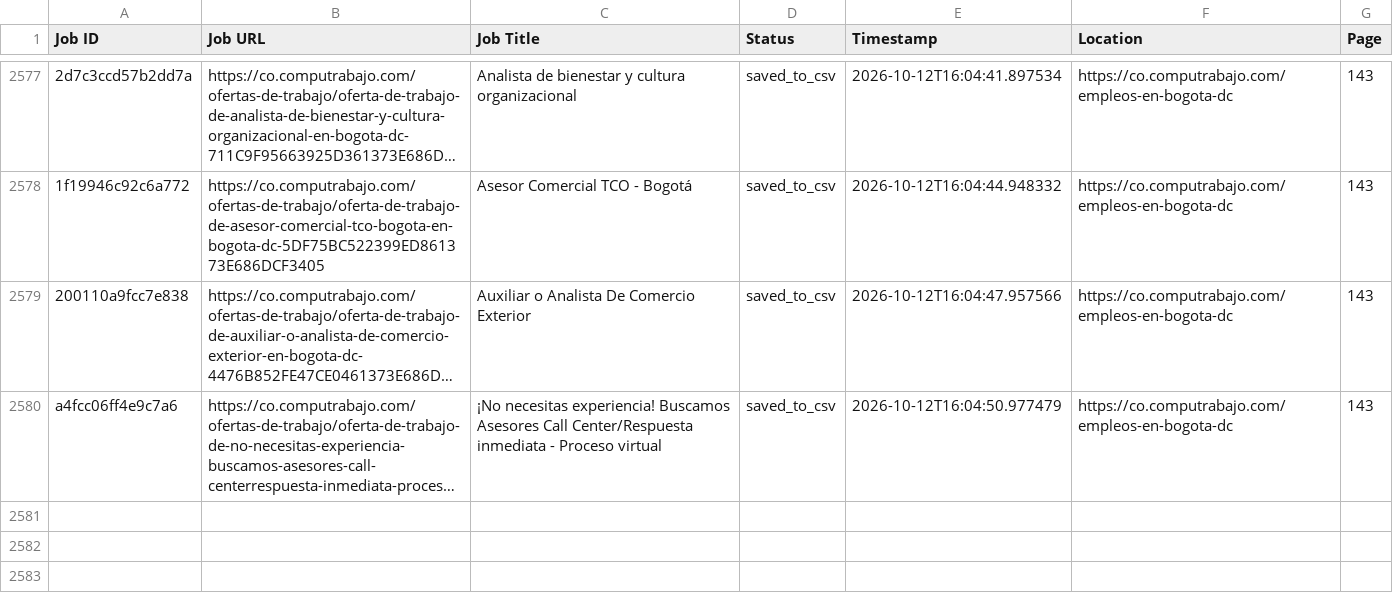
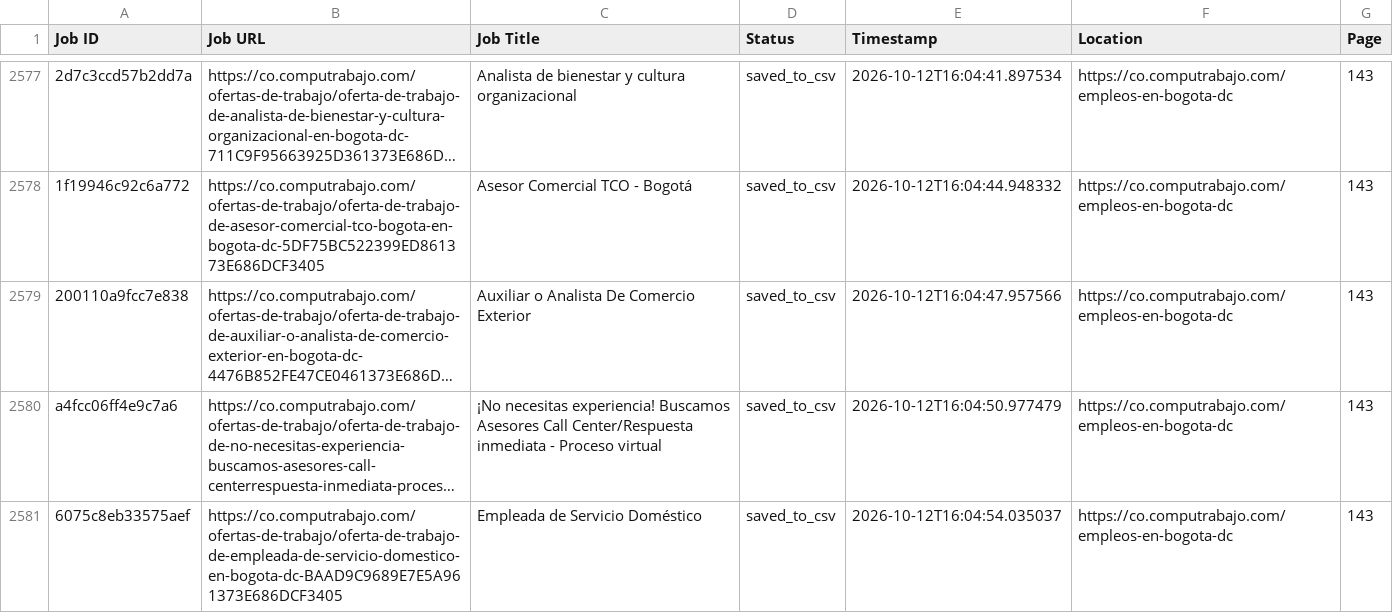
Before and after one commit to liliankason/computrabajo_colombia_scraper, a CSV file: colombia_processed.csv, drawn as a sheet; only a part is shown, gaps mark what is left out; long unchanged cells end in …; the diff names each change by its address in the sheet, - before the commit and + after, or states it on an @@ line.

```diff
--- a/colombia_processed.csv
+++ b/colombia_processed.csv
+row 2581: 6075c8eb33575aef | https://co.computrabajo.com/ofertas-de-trabajo/oferta-de-trabajo-de-empleada-de-servicio-domestico-en-bogota-dc-BAAD9C9689E7E5A961373E686DCF3405 | Empleada de Servicio Doméstico | saved_to_csv | 2026-10-12T16:04:54.035037 | https://co.computrabajo.com/empleos-en-bogota-dc | 143
```
Also changed, not shown: 2 other files.
